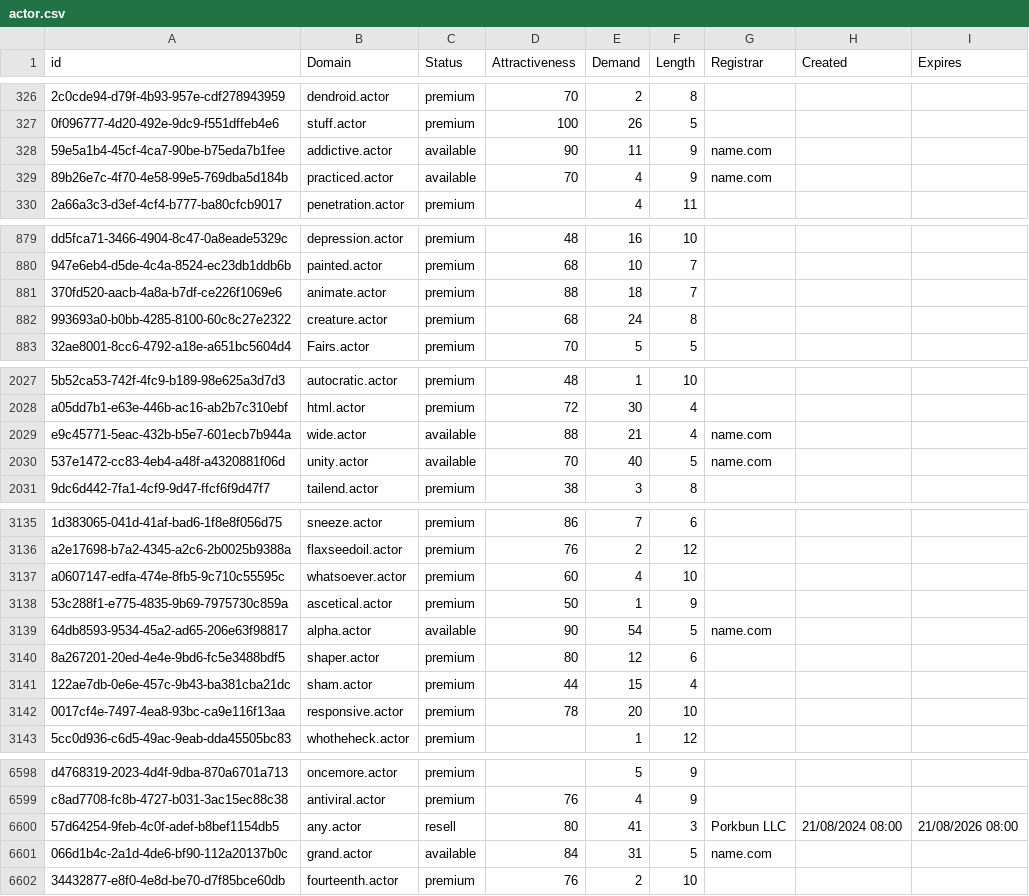
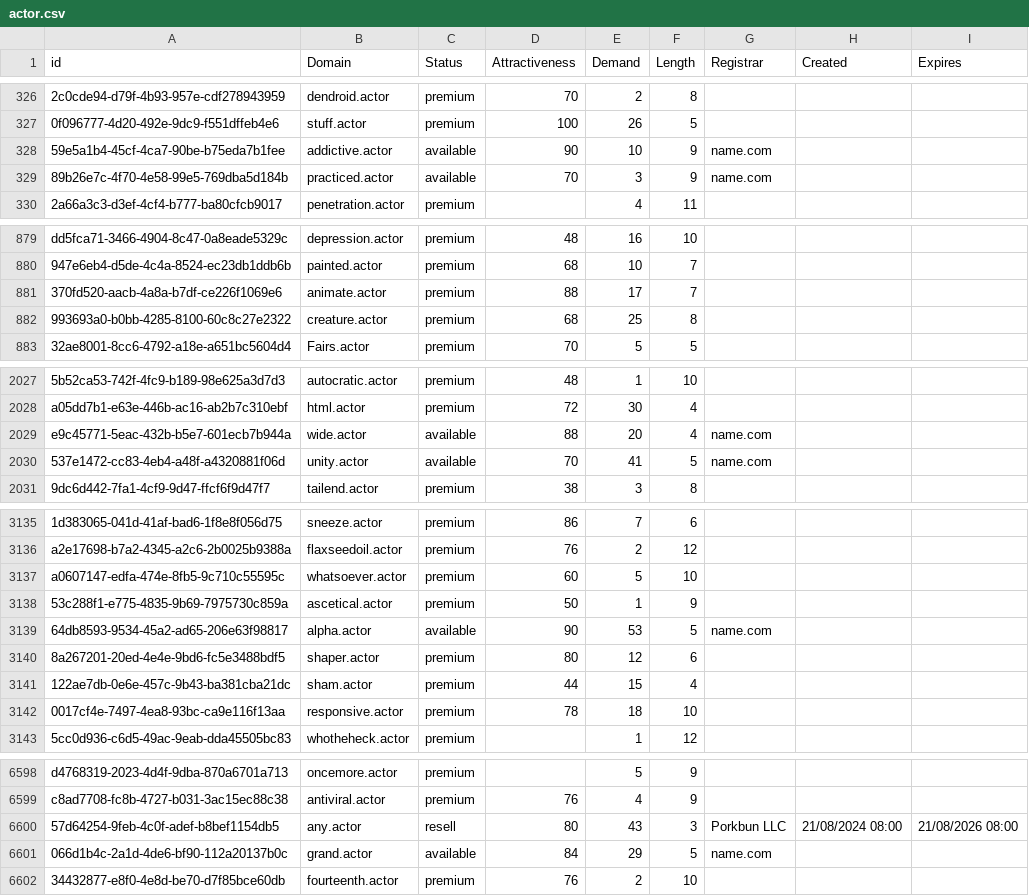
Before and after one commit to UniqueDomains/actor-oneword-domains, a CSV file: actor.csv, drawn as a sheet; only a part is shown, gaps mark what is left out; the diff covers the shown part only; the diff names each change by its address in the sheet, - before the commit and + after, or states it on an @@ line.

Commit message:
Domains update

```diff
--- a/actor.csv
+++ b/actor.csv
-E328 (Demand): 11
+E328 (Demand): 10
-E329 (Demand): 4
+E329 (Demand): 3
-E881 (Demand): 18
+E881 (Demand): 17
-E882 (Demand): 24
+E882 (Demand): 25
-E2029 (Demand): 21
+E2029 (Demand): 20
-E2030 (Demand): 40
+E2030 (Demand): 41
-E3137 (Demand): 4
+E3137 (Demand): 5
-E3139 (Demand): 54
+E3139 (Demand): 53
-E3142 (Demand): 20
+E3142 (Demand): 18
-E6600 (Demand): 41
+E6600 (Demand): 43
-E6601 (Demand): 31
+E6601 (Demand): 29
```
Also changed, not shown: 143 edited cells elsewhere in this file, 2 other files.
